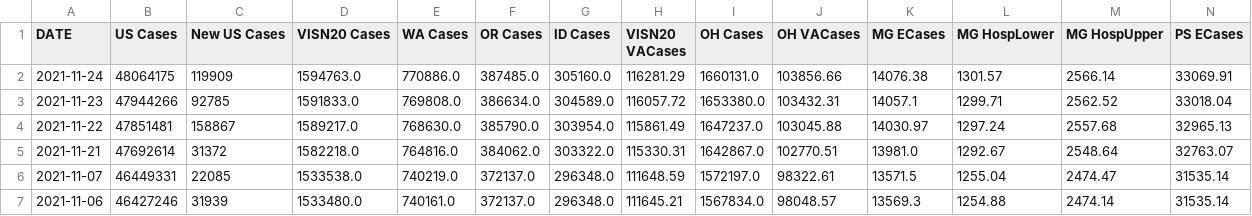
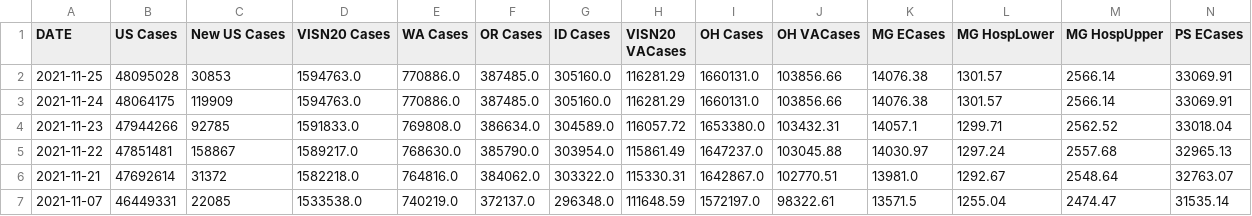
Before and after one commit to lrborrell/CCT_COVID-Monitoring, a CSV file: VAChart.csv, drawn as a sheet; only a part is shown; the shorter side is filled out with more unchanged rows; rows hold the shown columns only; the diff names each change by its address in the sheet, - before the commit and + after, or states it on an @@ line.

```diff
--- a/VAChart.csv
+++ b/VAChart.csv
+row 2: 2021-11-25 | 48095028 | 30853 | 1594763.0 | 770886.0 | 387485.0 | 305160.0 | 116281.29 | 1660131.0 | 103856.66 | 14076.38 | 1301.57 | 2566.14 | 33069.91
```
Also changed, not shown: CCTVAChart3.csv.
